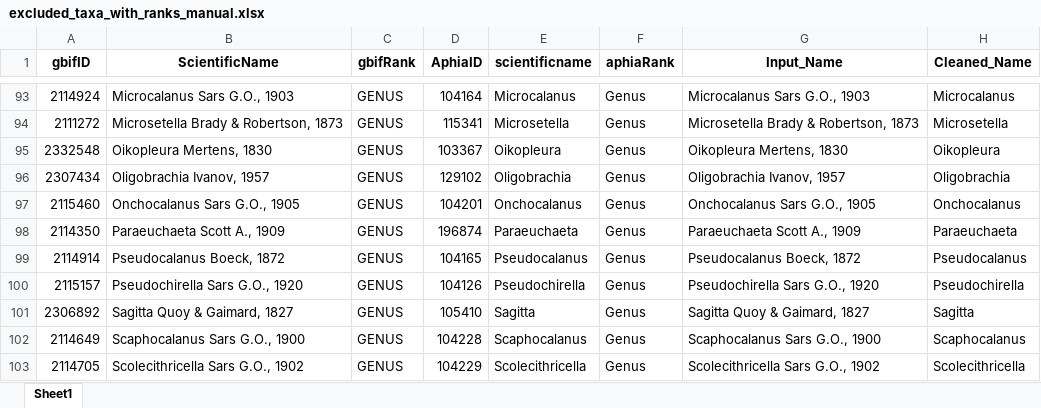
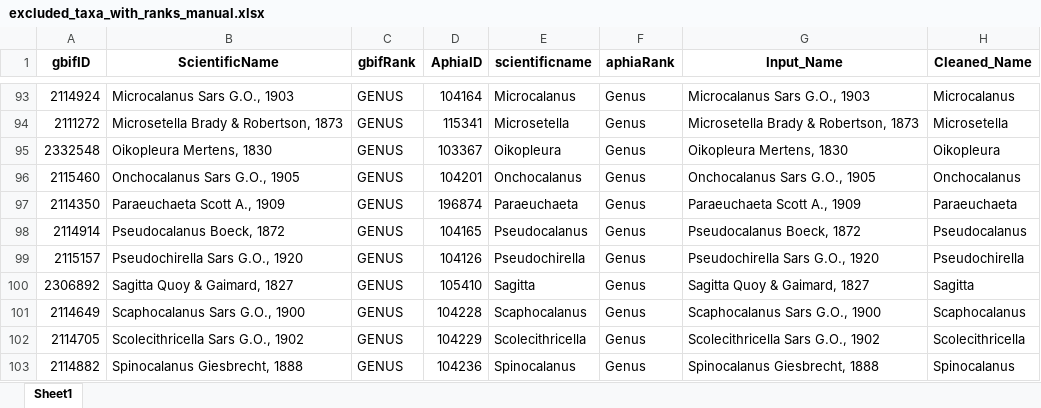
Before and after one commit to hanna-modin/benth-marc, an Excel workbook: excluded_taxa_with_ranks_manual.xlsx, sheet Sheet1, drawn as a sheet; only a part is shown, gaps mark what is left out; the shorter side is filled out with more unchanged rows; values as stored, in another font and other column widths than the file's, no borders; the diff names each change by its address in the sheet, - before the commit and + after, or states it on an @@ line.

Commit message:
changed excluded species list

```diff
--- a/excluded_taxa_with_ranks_manual.xlsx (sheet Sheet1)
+++ b/excluded_taxa_with_ranks_manual.xlsx (sheet Sheet1)
-row 96: 2307434 | Oligobrachia Ivanov, 1957 | GENUS | 129102 | Oligobrachia | Genus | Oligobrachia Ivanov, 1957 | Oligobrachia
```
Also changed, not shown: 4 other files.
